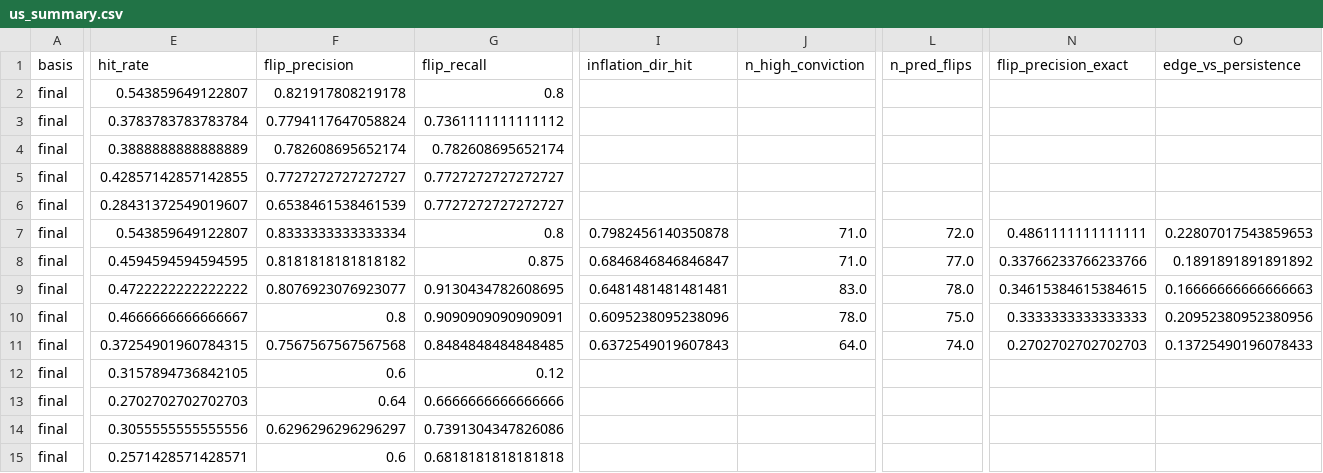
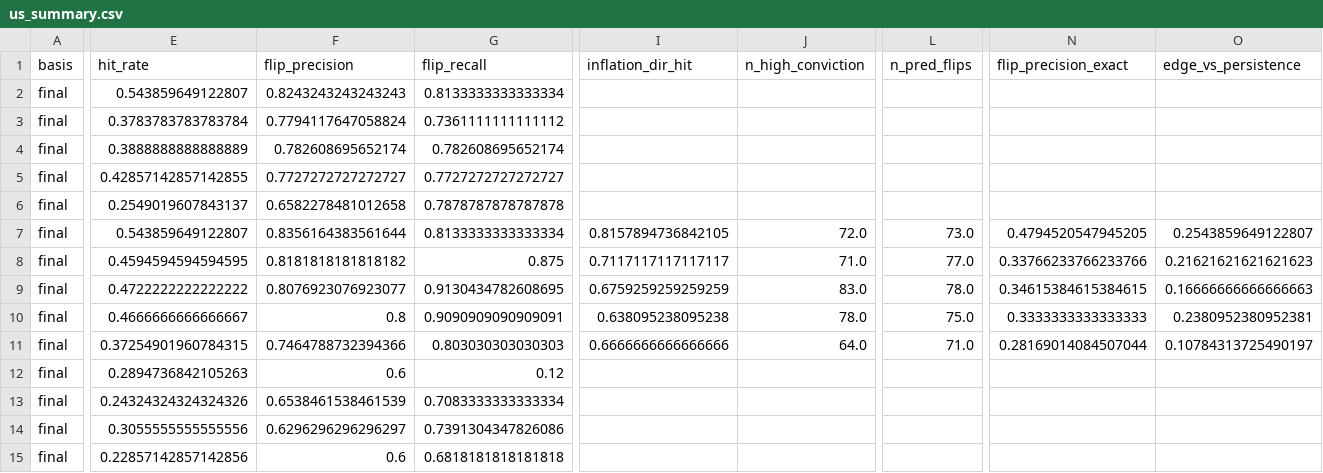
Before and after one commit to SanderHeisan/Inflation-GDP, a CSV file: results_us/us_summary.csv, drawn as a sheet; only a part is shown, gaps mark what is left out; the diff covers the shown part only; the diff names each change by its address in the sheet, - before the commit and + after, or states it on an @@ line.

```diff
--- a/results_us/us_summary.csv
+++ b/results_us/us_summary.csv
-F2 (flip_precision): 0.821917808219178
+F2 (flip_precision): 0.8243243243243243
-G2 (flip_recall): 0.8
+G2 (flip_recall): 0.8133333333333334
-E6 (hit_rate): 0.28431372549019607
+E6 (hit_rate): 0.2549019607843137
-F6 (flip_precision): 0.6538461538461539
+F6 (flip_precision): 0.6582278481012658
-G6 (flip_recall): 0.7727272727272727
+G6 (flip_recall): 0.7878787878787878
-F7 (flip_precision): 0.8333333333333334
+F7 (flip_precision): 0.8356164383561644
-G7 (flip_recall): 0.8
+G7 (flip_recall): 0.8133333333333334
-I7 (inflation_dir_hit): 0.7982456140350878
+I7 (inflation_dir_hit): 0.8157894736842105
-J7 (n_high_conviction): 71.0
+J7 (n_high_conviction): 72.0
-L7 (n_pred_flips): 72.0
+L7 (n_pred_flips): 73.0
-N7 (flip_precision_exact): 0.4861111111111111
+N7 (flip_precision_exact): 0.4794520547945205
-O7 (edge_vs_persistence): 0.22807017543859653
+O7 (edge_vs_persistence): 0.2543859649122807
-I8 (inflation_dir_hit): 0.6846846846846847
+I8 (inflation_dir_hit): 0.7117117117117117
-O8 (edge_vs_persistence): 0.1891891891891892
+O8 (edge_vs_persistence): 0.21621621621621623
-I9 (inflation_dir_hit): 0.6481481481481481
+I9 (inflation_dir_hit): 0.6759259259259259
-I10 (inflation_dir_hit): 0.6095238095238096
+I10 (inflation_dir_hit): 0.638095238095238
-O10 (edge_vs_persistence): 0.20952380952380956
+O10 (edge_vs_persistence): 0.2380952380952381
-F11 (flip_precision): 0.7567567567567568
+F11 (flip_precision): 0.7464788732394366
-G11 (flip_recall): 0.8484848484848485
+G11 (flip_recall): 0.803030303030303
-I11 (inflation_dir_hit): 0.6372549019607843
+I11 (inflation_dir_hit): 0.6666666666666666
-L11 (n_pred_flips): 74.0
+L11 (n_pred_flips): 71.0
-N11 (flip_precision_exact): 0.2702702702702703
+N11 (flip_precision_exact): 0.28169014084507044
-O11 (edge_vs_persistence): 0.13725490196078433
+O11 (edge_vs_persistence): 0.10784313725490197
-E12 (hit_rate): 0.3157894736842105
+E12 (hit_rate): 0.2894736842105263
-E13 (hit_rate): 0.2702702702702703
+E13 (hit_rate): 0.24324324324324326
-F13 (flip_precision): 0.64
+F13 (flip_precision): 0.6538461538461539
-G13 (flip_recall): 0.6666666666666666
+G13 (flip_recall): 0.7083333333333334
-E15 (hit_rate): 0.2571428571428571
+E15 (hit_rate): 0.22857142857142856
```
Also changed, not shown: 54 edited cells elsewhere in this file, results_us/us_cpi_direction_calls.csv, results_us/us_cpi_errors.csv, 21 other files.
